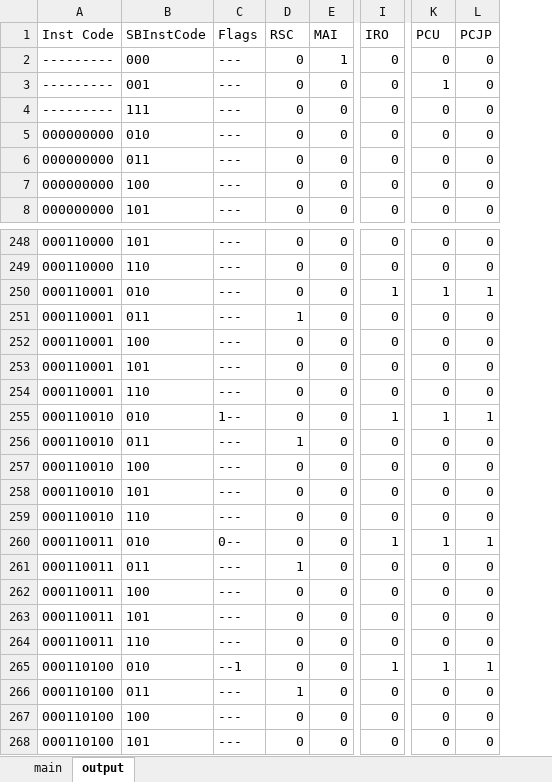
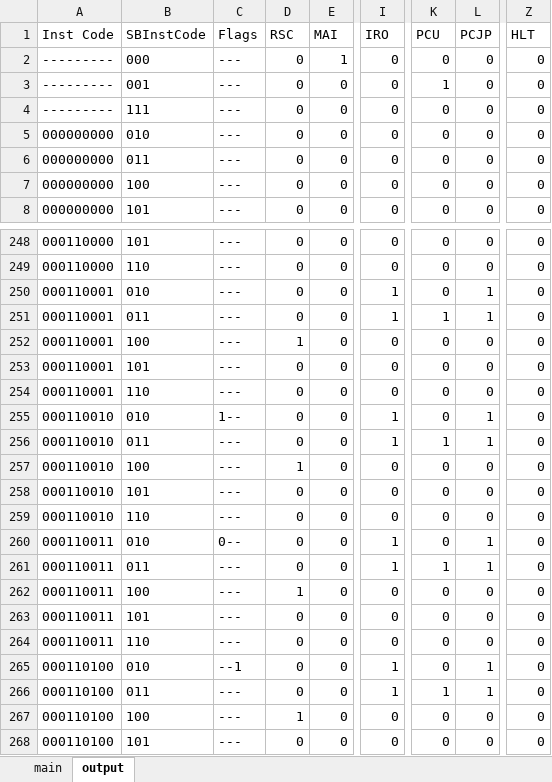
Before and after one commit to SohamTilekar/SS32, an Excel workbook: Instrunction_Decoder.xlsx, sheet output, drawn as a sheet; only a part is shown, gaps mark what is left out; values as stored, in another font and other column widths than the file's, no borders; the diff names each change by its address in the sheet, - before the commit and + after, or states it on an @@ line.

```diff
--- a/Instrunction_Decoder.xlsx (sheet output)
+++ b/Instrunction_Decoder.xlsx (sheet output)
+column Z (HLT), rows 2-8: all 0; rows 248-268: all 0
-K250 (PCU): 1
+K250 (PCU): 0
-D251 (RSC): 1
+D251 (RSC): 0
-I251 (IRO): 0
+I251 (IRO): 1
-K251 (PCU): 0
+K251 (PCU): 1
-L251 (PCJP): 0
+L251 (PCJP): 1
-D252 (RSC): 0
+D252 (RSC): 1
-K255 (PCU): 1
+K255 (PCU): 0
-D256 (RSC): 1
+D256 (RSC): 0
-I256 (IRO): 0
+I256 (IRO): 1
-K256 (PCU): 0
+K256 (PCU): 1
-L256 (PCJP): 0
+L256 (PCJP): 1
-D257 (RSC): 0
+D257 (RSC): 1
-K260 (PCU): 1
+K260 (PCU): 0
-D261 (RSC): 1
+D261 (RSC): 0
-I261 (IRO): 0
+I261 (IRO): 1
-K261 (PCU): 0
+K261 (PCU): 1
-L261 (PCJP): 0
+L261 (PCJP): 1
-D262 (RSC): 0
+D262 (RSC): 1
-K265 (PCU): 1
+K265 (PCU): 0
-D266 (RSC): 1
+D266 (RSC): 0
-I266 (IRO): 0
+I266 (IRO): 1
-K266 (PCU): 0
+K266 (PCU): 1
-L266 (PCJP): 0
+L266 (PCJP): 1
-D267 (RSC): 0
+D267 (RSC): 1
```
Also changed, not shown: sheet main, 2 other files.
